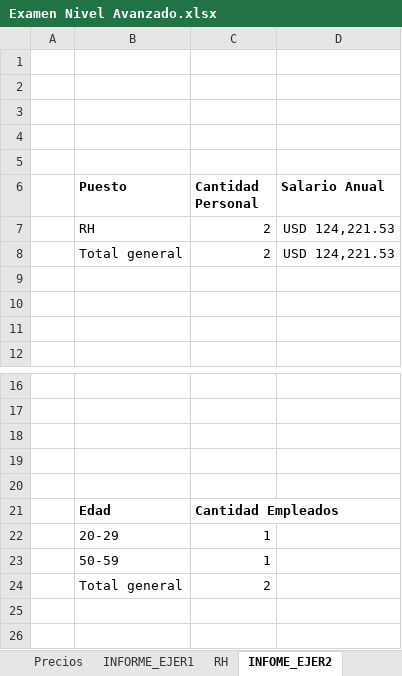
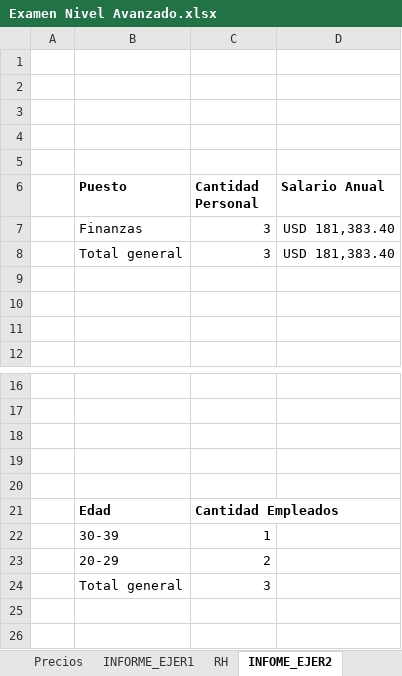
Before and after one commit to Nik-920/CursoExcelCamaraComercio, an Excel workbook: Nivel Avanzado/Examen Nivel Avanzado.xlsx, sheet INFOME_EJER2, drawn as a sheet; only a part is shown, gaps mark what is left out; values as stored, in another font and other column widths than the file's, no borders; charts and pictures not drawn; removed rows and columns are numbered as before the commit, all else as after; the diff names each change by its address in the sheet, - before the commit and + after, or states it on an @@ line.

Commit message:
REALIZANDO EJERCICIOS DE NIVEL AVANZADO DE EXCEL

```diff
--- a/Nivel Avanzado/Examen Nivel Avanzado.xlsx (sheet INFOME_EJER2)
+++ b/Nivel Avanzado/Examen Nivel Avanzado.xlsx (sheet INFOME_EJER2)
-row 7:  | RH | 2 | USD 124,221.53
-row 8:  | Total general | 2 | USD 124,221.53
+row 7:  | Finanzas | 3 | USD 181,383.40
+row 8:  | Total general | 3 | USD 181,383.40
-B22 (Puesto): 20-29
+B22 (Puesto): 30-39
-row 23:  | 50-59 | 1
-B23 (Puesto): Total general
+B23 (Puesto): 20-29
+row 24:  | Total general | 3
```
Also changed, not shown: charts or pictures.
